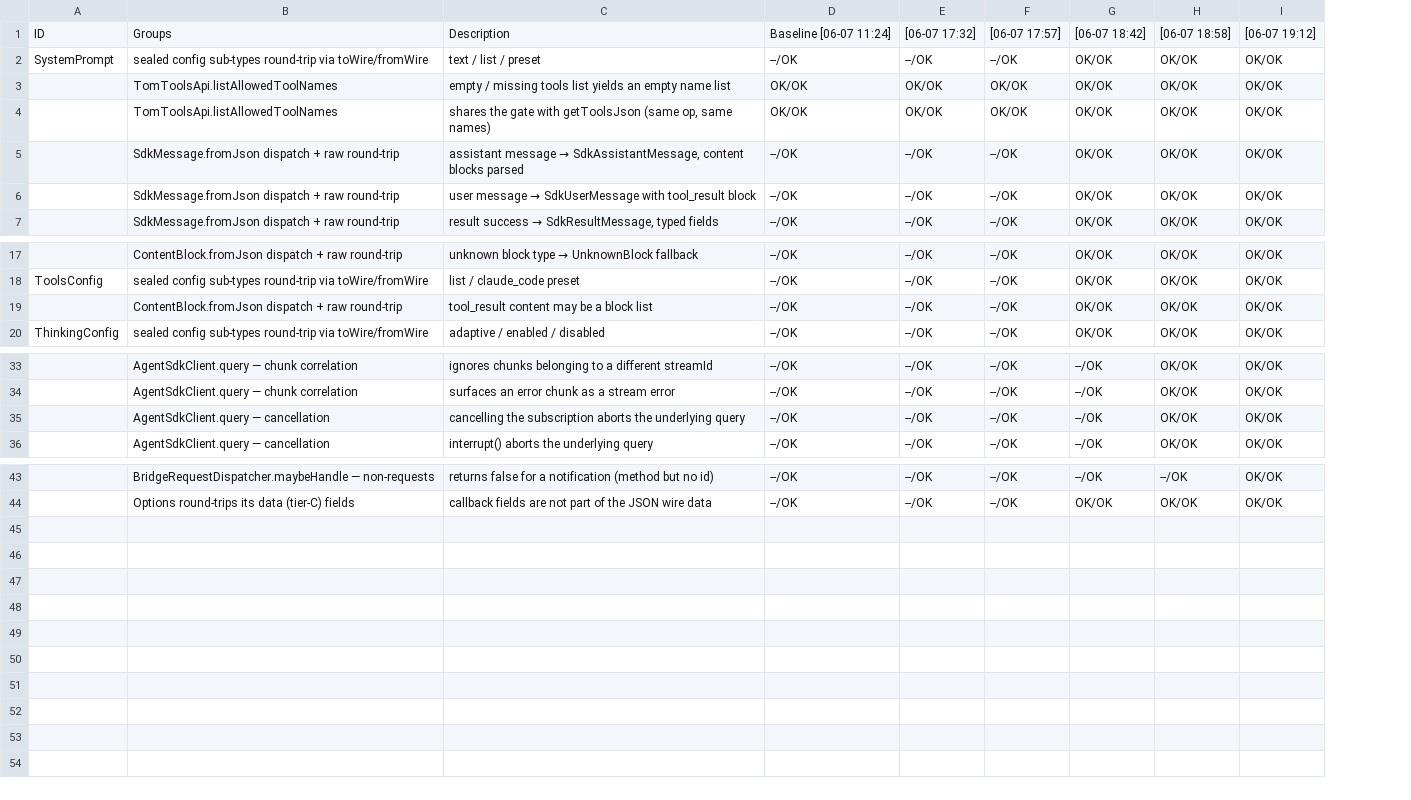
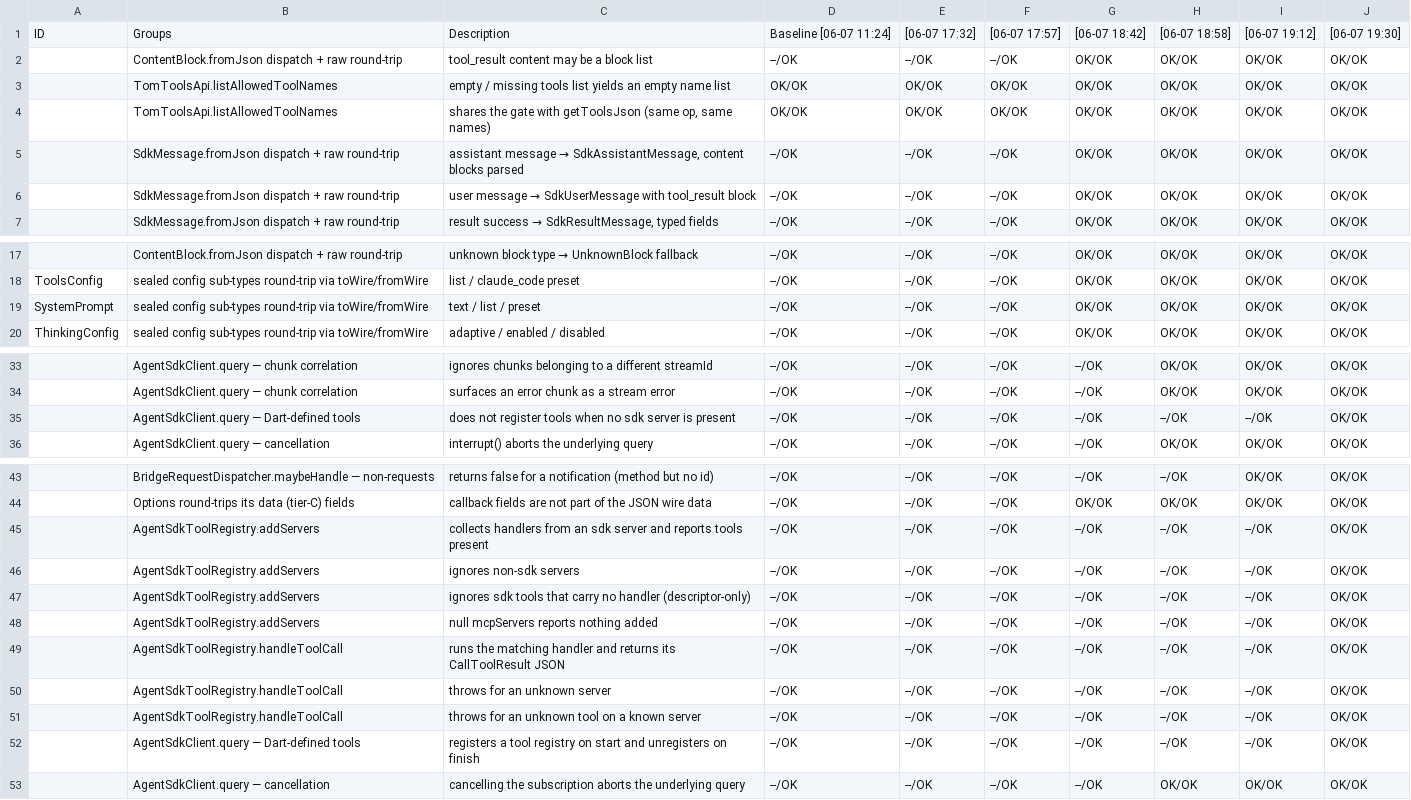
Before and after one commit to al-the-bear/tom_vscode, a CSV file: tom_vscode_scripting_api/doc/baseline_0607_1124.csv, drawn as a sheet; only a part is shown, gaps mark what is left out; the diff names each change by its address in the sheet, - before the commit and + after, or states it on an @@ line.

```diff
--- a/tom_vscode_scripting_api/doc/baseline_0607_1124.csv
+++ b/tom_vscode_scripting_api/doc/baseline_0607_1124.csv
+column J, row 1: [06-07 19:30]; rows 3-7: all OK/OK; rows 17-18: OK/OK | OK/OK; row 20: OK/OK; rows 33-36: all OK/OK; rows 43-44: OK/OK | OK/OK
@@ row 19 moved to row 2: ContentBlock.fromJson dispatch + raw rou… @@
@@ row 2 moved to row 19: SystemPrompt @@
-B35: AgentSdkClient.query — cancellation
+B35: AgentSdkClient.query — Dart-defined tools
-C35: cancelling the subscription aborts the underlying query
+C35: does not register tools when no sdk server is present
-H35: OK/OK
+H35: --/OK
-I35: OK/OK
+I35: --/OK
+row 45:  | AgentSdkToolRegistry.addServers | collects handlers from an sdk server and reports tools present | --/OK | --/OK | --/OK | --/OK | --/OK | --/OK | OK/OK
+row 46:  | AgentSdkToolRegistry.addServers | ignores non-sdk servers | --/OK | --/OK | --/OK | --/OK | --/OK | --/OK | OK/OK
+row 47:  | AgentSdkToolRegistry.addServers | ignores sdk tools that carry no handler (descriptor-only) | --/OK | --/OK | --/OK | --/OK | --/OK | --/OK | OK/OK
+row 48:  | AgentSdkToolRegistry.addServers | null mcpServers reports nothing added | --/OK | --/OK | --/OK | --/OK | --/OK | --/OK | OK/OK
+row 49:  | AgentSdkToolRegistry.handleToolCall | runs the matching handler and returns its CallToolResult JSON | --/OK | --/OK | --/OK | --/OK | --/OK | --/OK | OK/OK
+row 50:  | AgentSdkToolRegistry.handleToolCall | throws for an unknown server | --/OK | --/OK | --/OK | --/OK | --/OK | --/OK | OK/OK
+row 51:  | AgentSdkToolRegistry.handleToolCall | throws for an unknown tool on a known server | --/OK | --/OK | --/OK | --/OK | --/OK | --/OK | OK/OK
+row 52:  | AgentSdkClient.query — Dart-defined tools | registers a tool registry on start and unregisters on finish | --/OK | --/OK | --/OK | --/OK | --/OK | --/OK | OK/OK
+row 53:  | AgentSdkClient.query — cancellation | cancelling the subscription aborts the underlying query | --/OK | --/OK | --/OK | --/OK | OK/OK | OK/OK | OK/OK
```
Also changed, not shown: 9 other files.
